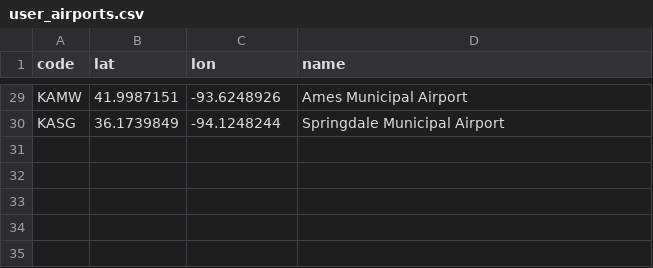
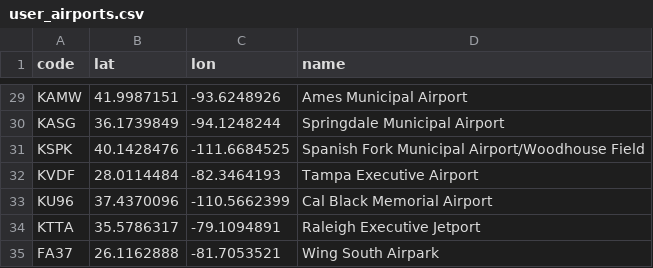
Before and after one commit to Skordio/ITS-scripts, a CSV file: programs/lib_tz_ez/user_airports.csv, drawn as a sheet; only a part is shown, gaps mark what is left out.

Commit message:
add airport

```diff
--- a/programs/lib_tz_ez/user_airports.csv
+++ b/programs/lib_tz_ez/user_airports.csv
@@ -30 +30,6 @@ KAMW,41.9987151,-93.6248926,Ames Municipal Airport
 KASG,36.1739849,-94.1248244,Springdale Municipal Airport
+KSPK,40.1428476,-111.6684525,Spanish Fork Municipal Airport/Woodhouse Field
+KVDF,28.0114484,-82.3464193,Tampa Executive Airport
+KU96,37.4370096,-110.5662399,Cal Black Memorial Airport
+KTTA,35.5786317,-79.1094891,Raleigh Executive Jetport
+FA37,26.1162888,-81.7053521,Wing South Airpark
```
